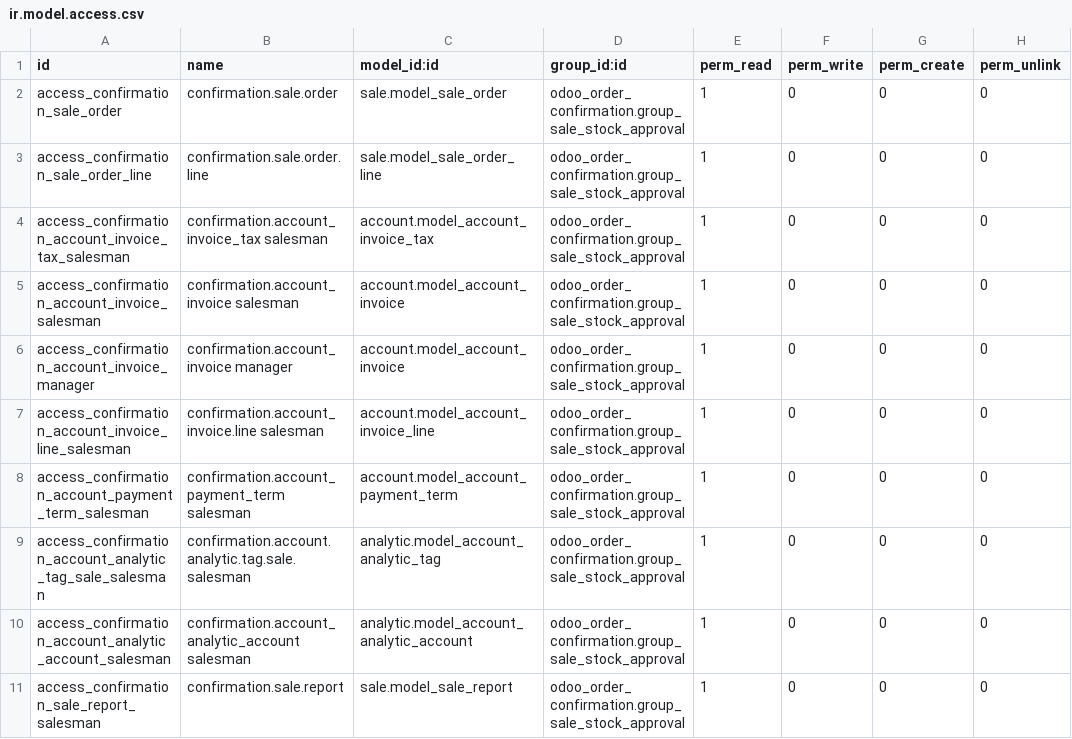
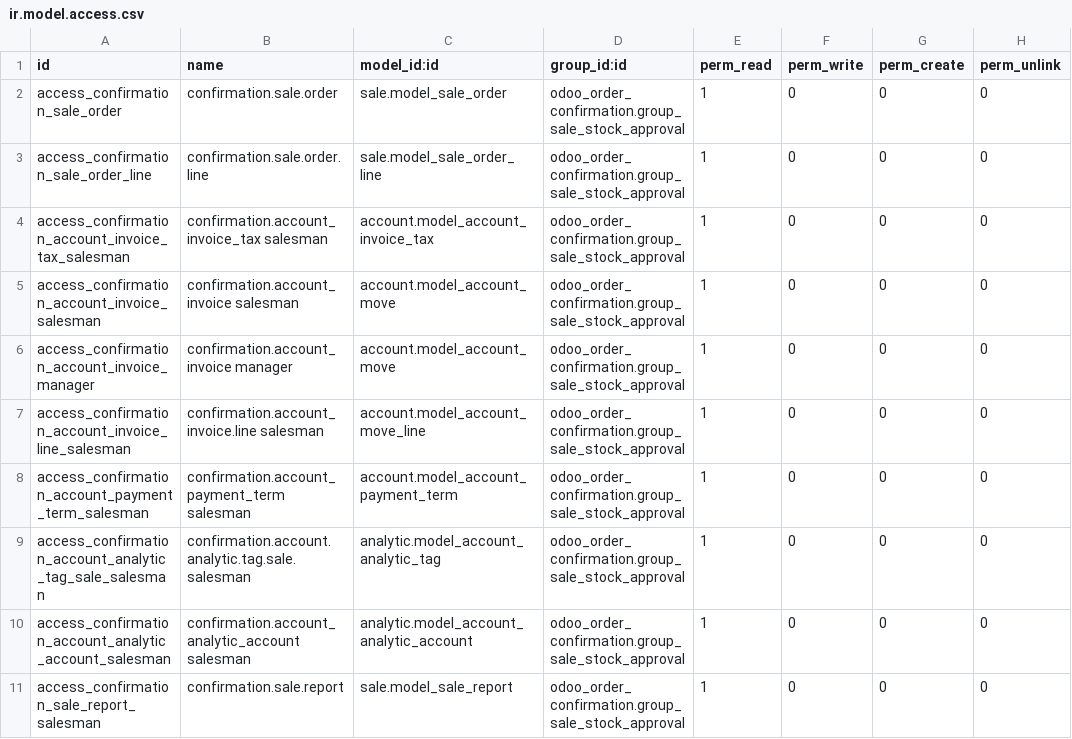
Before and after one commit to Alliantum/odoo_order_confirmation, a CSV file: security/ir.model.access.csv, drawn as a sheet; only a part is shown.

Commit message:
[REF] remove references to account.invoice and account.invoice.line

```diff
--- a/security/ir.model.access.csv
+++ b/security/ir.model.access.csv
@@ -4,5 +4,5 @@ access_confirmation_sale_order_line,confirmation.sale.order.line,sale.model_sale
 access_confirmation_account_invoice_tax_salesman,confirmation.account_invoice_tax salesman,account.model_account_invoice_tax,odoo_order_confirmation.group_sale_stock_approval,1,0,0,0
-access_confirmation_account_invoice_salesman,confirmation.account_invoice salesman,account.model_account_invoice,odoo_order_confirmation.group_sale_stock_approval,1,0,0,0
-access_confirmation_account_invoice_manager,confirmation.account_invoice manager,account.model_account_invoice,odoo_order_confirmation.group_sale_stock_approval,1,0,0,0
-access_confirmation_account_invoice_line_salesman,confirmation.account_invoice.line salesman,account.model_account_invoice_line,odoo_order_confirmation.group_sale_stock_approval,1,0,0,0
+access_confirmation_account_invoice_salesman,confirmation.account_invoice salesman,account.model_account_move,odoo_order_confirmation.group_sale_stock_approval,1,0,0,0
+access_confirmation_account_invoice_manager,confirmation.account_invoice manager,account.model_account_move,odoo_order_confirmation.group_sale_stock_approval,1,0,0,0
+access_confirmation_account_invoice_line_salesman,confirmation.account_invoice.line salesman,account.model_account_move_line,odoo_order_confirmation.group_sale_stock_approval,1,0,0,0
 access_confirmation_account_payment_term_salesman,confirmation.account_payment_term salesman,account.model_account_payment_term,odoo_order_confirmation.group_sale_stock_approval,1,0,0,0
```
